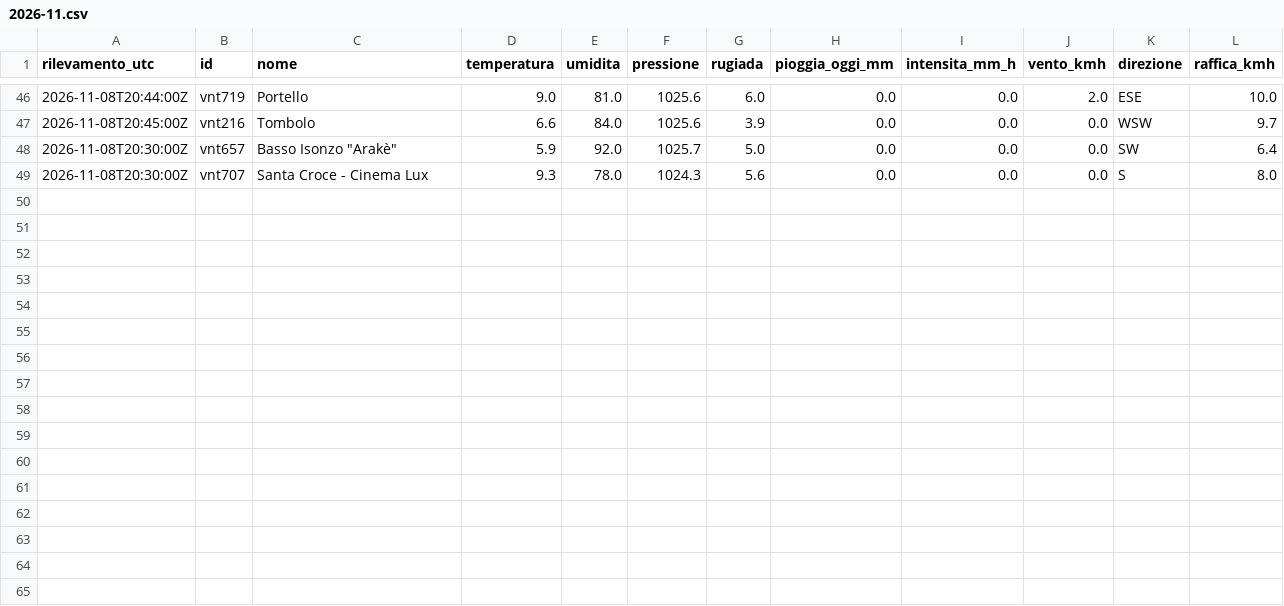
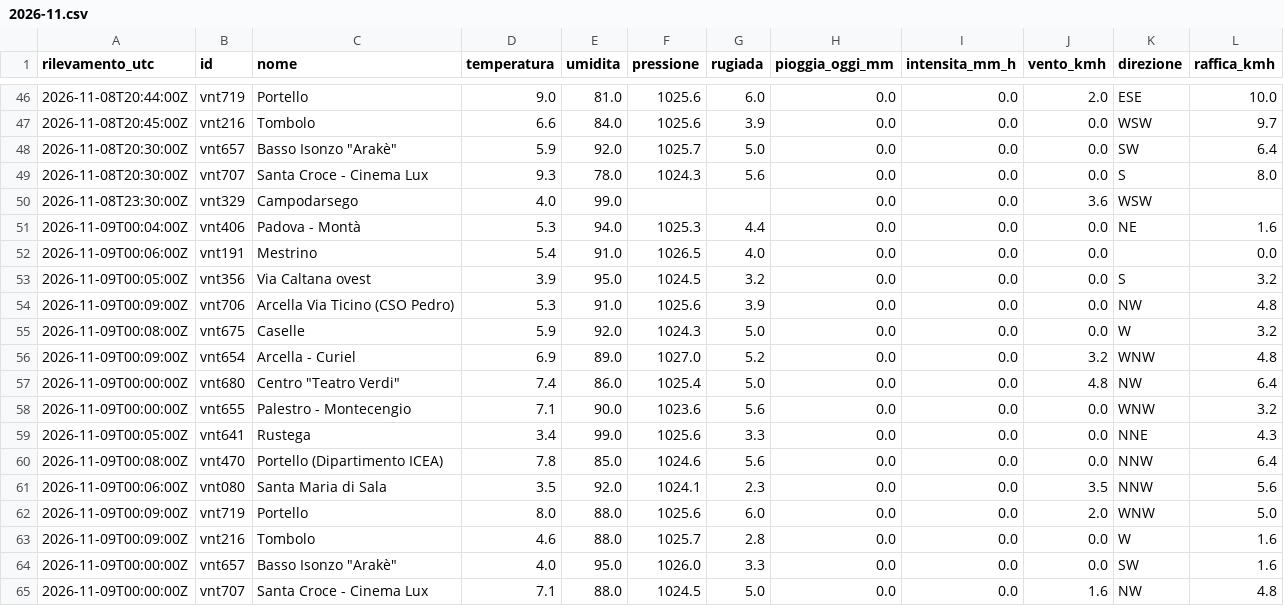
Before and after one commit to simone-9/meteonetwork, a CSV file: data/storico/2026-11.csv, drawn as a sheet; only a part is shown, gaps mark what is left out; the diff names each change by its address in the sheet, - before the commit and + after, or states it on an @@ line.

```diff
--- a/data/storico/2026-11.csv
+++ b/data/storico/2026-11.csv
+row 50: 2026-11-08T23:30:00Z | vnt329 | Campodarsego | 4.0 | 99.0 |  |  | 0.0 | 0.0 | 3.6 | WSW
+row 51: 2026-11-09T00:04:00Z | vnt406 | Padova - Montà | 5.3 | 94.0 | 1025.3 | 4.4 | 0.0 | 0.0 | 0.0 | NE | 1.6
+row 52: 2026-11-09T00:06:00Z | vnt191 | Mestrino | 5.4 | 91.0 | 1026.5 | 4.0 | 0.0 | 0.0 | 0.0 |  | 0.0
+row 53: 2026-11-09T00:05:00Z | vnt356 | Via Caltana ovest | 3.9 | 95.0 | 1024.5 | 3.2 | 0.0 | 0.0 | 0.0 | S | 3.2
+row 54: 2026-11-09T00:09:00Z | vnt706 | Arcella Via Ticino (CSO Pedro) | 5.3 | 91.0 | 1025.6 | 3.9 | 0.0 | 0.0 | 0.0 | NW | 4.8
+row 55: 2026-11-09T00:08:00Z | vnt675 | Caselle | 5.9 | 92.0 | 1024.3 | 5.0 | 0.0 | 0.0 | 0.0 | W | 3.2
+row 56: 2026-11-09T00:09:00Z | vnt654 | Arcella - Curiel | 6.9 | 89.0 | 1027.0 | 5.2 | 0.0 | 0.0 | 3.2 | WNW | 4.8
+row 57: 2026-11-09T00:00:00Z | vnt680 | Centro "Teatro Verdi" | 7.4 | 86.0 | 1025.4 | 5.0 | 0.0 | 0.0 | 4.8 | NW | 6.4
+row 58: 2026-11-09T00:00:00Z | vnt655 | Palestro - Montecengio | 7.1 | 90.0 | 1023.6 | 5.6 | 0.0 | 0.0 | 0.0 | WNW | 3.2
+row 59: 2026-11-09T00:05:00Z | vnt641 | Rustega | 3.4 | 99.0 | 1025.6 | 3.3 | 0.0 | 0.0 | 0.0 | NNE | 4.3
+row 60: 2026-11-09T00:08:00Z | vnt470 | Portello (Dipartimento ICEA) | 7.8 | 85.0 | 1024.6 | 5.6 | 0.0 | 0.0 | 0.0 | NNW | 6.4
+row 61: 2026-11-09T00:06:00Z | vnt080 | Santa Maria di Sala | 3.5 | 92.0 | 1024.1 | 2.3 | 0.0 | 0.0 | 3.5 | NNW | 5.6
+row 62: 2026-11-09T00:09:00Z | vnt719 | Portello | 8.0 | 88.0 | 1025.6 | 6.0 | 0.0 | 0.0 | 2.0 | WNW | 5.0
+row 63: 2026-11-09T00:09:00Z | vnt216 | Tombolo | 4.6 | 88.0 | 1025.7 | 2.8 | 0.0 | 0.0 | 0.0 | W | 1.6
+row 64: 2026-11-09T00:00:00Z | vnt657 | Basso Isonzo "Arakè" | 4.0 | 95.0 | 1026.0 | 3.3 | 0.0 | 0.0 | 0.0 | SW | 1.6
+row 65: 2026-11-09T00:00:00Z | vnt707 | Santa Croce - Cinema Lux | 7.1 | 88.0 | 1024.5 | 5.0 | 0.0 | 0.0 | 1.6 | NW | 4.8
```
Also changed, not shown: 1 other file.
